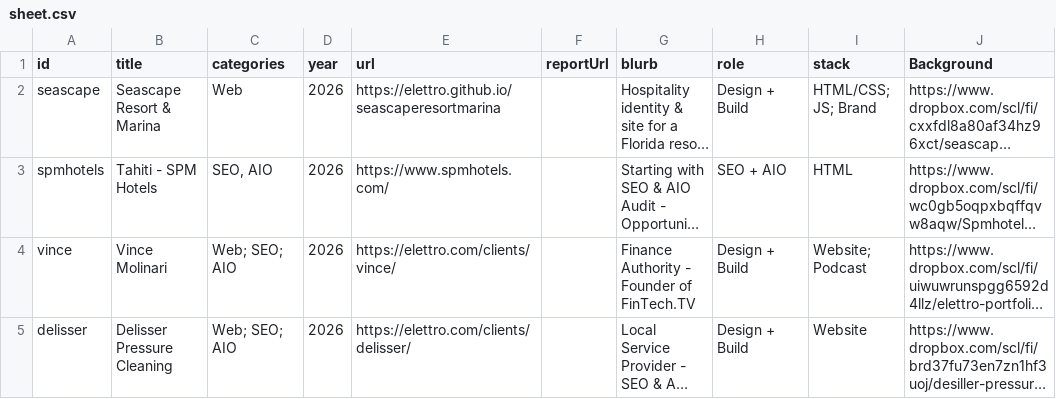
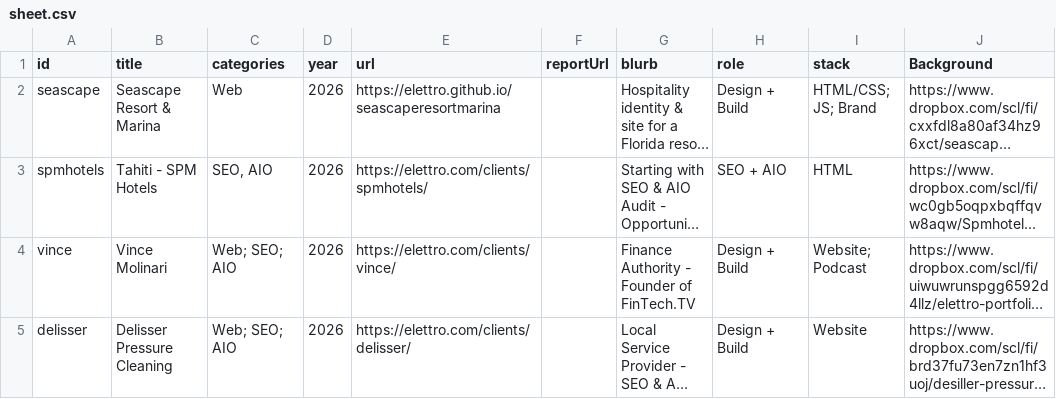
Before and after one commit to elettro/elettro, a CSV file: mall/museum/sheet.csv, drawn as a sheet; only a part is shown; long unchanged cells end in …; the diff names each change by its address in the sheet, - before the commit and + after, or states it on an @@ line.

```diff
--- a/mall/museum/sheet.csv
+++ b/mall/museum/sheet.csv
-E3 (url): https://www.spmhotels.com/
+E3 (url): https://elettro.com/clients/spmhotels/
```
Also changed, not shown: 1 other file.
